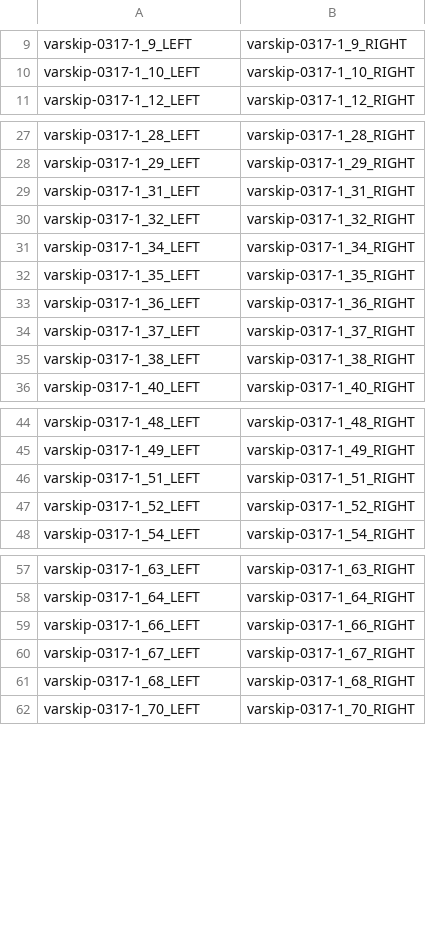
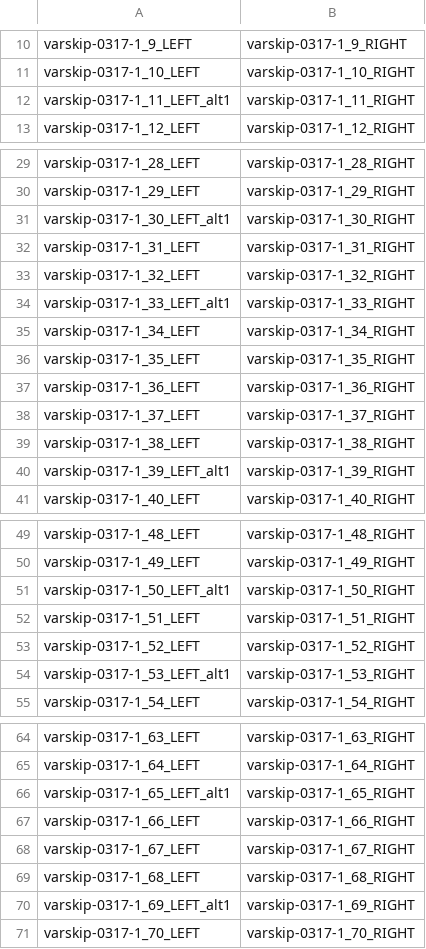
Before and after one commit to nebiolabs/VarSkip, a TSV file: neb_vss1.amplicon_info.tsv, drawn as a sheet; only a part is shown, gaps mark what is left out; the diff covers the shown part only.

Commit message:
adds missing LEFT alt primer entries

```diff
--- a/neb_vss1.amplicon_info.tsv
+++ b/neb_vss1.amplicon_info.tsv
@@ -10,2 +11,3 @@ varskip-0317-1_9_LEFT	varskip-0317-1_9_RIGHT
 varskip-0317-1_10_LEFT	varskip-0317-1_10_RIGHT
+varskip-0317-1_11_LEFT_alt1	varskip-0317-1_11_RIGHT
 varskip-0317-1_12_LEFT	varskip-0317-1_12_RIGHT
@@ -28,4 +30,6 @@ varskip-0317-1_28_LEFT	varskip-0317-1_28_RIGHT
 varskip-0317-1_29_LEFT	varskip-0317-1_29_RIGHT
+varskip-0317-1_30_LEFT_alt1	varskip-0317-1_30_RIGHT
 varskip-0317-1_31_LEFT	varskip-0317-1_31_RIGHT
 varskip-0317-1_32_LEFT	varskip-0317-1_32_RIGHT
+varskip-0317-1_33_LEFT_alt1	varskip-0317-1_33_RIGHT
 varskip-0317-1_34_LEFT	varskip-0317-1_34_RIGHT
@@ -35,2 +39,3 @@ varskip-0317-1_37_LEFT	varskip-0317-1_37_RIGHT
 varskip-0317-1_38_LEFT	varskip-0317-1_38_RIGHT
+varskip-0317-1_39_LEFT_alt1	varskip-0317-1_39_RIGHT
 varskip-0317-1_40_LEFT	varskip-0317-1_40_RIGHT
@@ -45,4 +50,6 @@ varskip-0317-1_48_LEFT	varskip-0317-1_48_RIGHT
 varskip-0317-1_49_LEFT	varskip-0317-1_49_RIGHT
+varskip-0317-1_50_LEFT_alt1	varskip-0317-1_50_RIGHT
 varskip-0317-1_51_LEFT	varskip-0317-1_51_RIGHT
 varskip-0317-1_52_LEFT	varskip-0317-1_52_RIGHT
+varskip-0317-1_53_LEFT_alt1	varskip-0317-1_53_RIGHT
 varskip-0317-1_54_LEFT	varskip-0317-1_54_RIGHT
@@ -58,2 +65,3 @@ varskip-0317-1_63_LEFT	varskip-0317-1_63_RIGHT
 varskip-0317-1_64_LEFT	varskip-0317-1_64_RIGHT
+varskip-0317-1_65_LEFT_alt1	varskip-0317-1_65_RIGHT
 varskip-0317-1_66_LEFT	varskip-0317-1_66_RIGHT
@@ -61,2 +69,3 @@ varskip-0317-1_67_LEFT	varskip-0317-1_67_RIGHT
 varskip-0317-1_68_LEFT	varskip-0317-1_68_RIGHT
+varskip-0317-1_69_LEFT_alt1	varskip-0317-1_69_RIGHT
 varskip-0317-1_70_LEFT	varskip-0317-1_70_RIGHT
```
Also changed, not shown: 1 added row elsewhere in this file.
